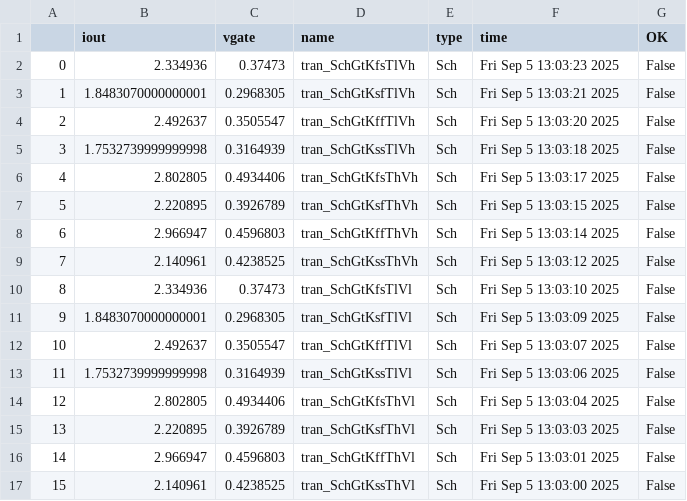
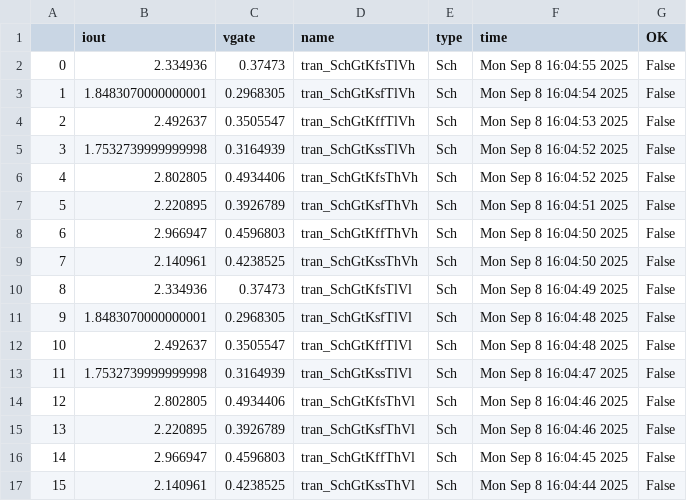
Before and after one commit to analogicus/lelo_tord_sky130A, a CSV file: sim/characterization/results/tran_Sch_etc.csv, drawn as a sheet.

Commit message:
ran characterization tests on personal laptop and saved the results

```diff
--- a/sim/characterization/results/tran_Sch_etc.csv
+++ b/sim/characterization/results/tran_Sch_etc.csv
@@ -1,17 +1,17 @@
 ,iout,vgate,name,type,time,OK
-0,2.334936,0.37473,tran_SchGtKfsTlVh,Sch,Fri Sep  5 13:03:23 2025,False
-1,1.8483070000000001,0.2968305,tran_SchGtKsfTlVh,Sch,Fri Sep  5 13:03:21 2025,False
-2,2.492637,0.3505547,tran_SchGtKffTlVh,Sch,Fri Sep  5 13:03:20 2025,False
-3,1.7532739999999998,0.3164939,tran_SchGtKssTlVh,Sch,Fri Sep  5 13:03:18 2025,False
-4,2.802805,0.4934406,tran_SchGtKfsThVh,Sch,Fri Sep  5 13:03:17 2025,False
-5,2.220895,0.3926789,tran_SchGtKsfThVh,Sch,Fri Sep  5 13:03:15 2025,False
-6,2.966947,0.4596803,tran_SchGtKffThVh,Sch,Fri Sep  5 13:03:14 2025,False
-7,2.140961,0.4238525,tran_SchGtKssThVh,Sch,Fri Sep  5 13:03:12 2025,False
-8,2.334936,0.37473,tran_SchGtKfsTlVl,Sch,Fri Sep  5 13:03:10 2025,False
-9,1.8483070000000001,0.2968305,tran_SchGtKsfTlVl,Sch,Fri Sep  5 13:03:09 2025,False
-10,2.492637,0.3505547,tran_SchGtKffTlVl,Sch,Fri Sep  5 13:03:07 2025,False
-11,1.7532739999999998,0.3164939,tran_SchGtKssTlVl,Sch,Fri Sep  5 13:03:06 2025,False
-12,2.802805,0.4934406,tran_SchGtKfsThVl,Sch,Fri Sep  5 13:03:04 2025,False
-13,2.220895,0.3926789,tran_SchGtKsfThVl,Sch,Fri Sep  5 13:03:03 2025,False
-14,2.966947,0.4596803,tran_SchGtKffThVl,Sch,Fri Sep  5 13:03:01 2025,False
-15,2.140961,0.4238525,tran_SchGtKssThVl,Sch,Fri Sep  5 13:03:00 2025,False
+0,2.334936,0.37473,tran_SchGtKfsTlVh,Sch,Mon Sep  8 16:04:55 2025,False
+1,1.8483070000000001,0.2968305,tran_SchGtKsfTlVh,Sch,Mon Sep  8 16:04:54 2025,False
+2,2.492637,0.3505547,tran_SchGtKffTlVh,Sch,Mon Sep  8 16:04:53 2025,False
+3,1.7532739999999998,0.3164939,tran_SchGtKssTlVh,Sch,Mon Sep  8 16:04:52 2025,False
+4,2.802805,0.4934406,tran_SchGtKfsThVh,Sch,Mon Sep  8 16:04:52 2025,False
+5,2.220895,0.3926789,tran_SchGtKsfThVh,Sch,Mon Sep  8 16:04:51 2025,False
+6,2.966947,0.4596803,tran_SchGtKffThVh,Sch,Mon Sep  8 16:04:50 2025,False
+7,2.140961,0.4238525,tran_SchGtKssThVh,Sch,Mon Sep  8 16:04:50 2025,False
+8,2.334936,0.37473,tran_SchGtKfsTlVl,Sch,Mon Sep  8 16:04:49 2025,False
+9,1.8483070000000001,0.2968305,tran_SchGtKsfTlVl,Sch,Mon Sep  8 16:04:48 2025,False
+10,2.492637,0.3505547,tran_SchGtKffTlVl,Sch,Mon Sep  8 16:04:48 2025,False
+11,1.7532739999999998,0.3164939,tran_SchGtKssTlVl,Sch,Mon Sep  8 16:04:47 2025,False
+12,2.802805,0.4934406,tran_SchGtKfsThVl,Sch,Mon Sep  8 16:04:46 2025,False
+13,2.220895,0.3926789,tran_SchGtKsfThVl,Sch,Mon Sep  8 16:04:46 2025,False
+14,2.966947,0.4596803,tran_SchGtKffThVl,Sch,Mon Sep  8 16:04:45 2025,False
+15,2.140961,0.4238525,tran_SchGtKssThVl,Sch,Mon Sep  8 16:04:44 2025,False
```
Also changed, not shown: sim/characterization/results/tran_Sch_mc.csv, 10 other files.
